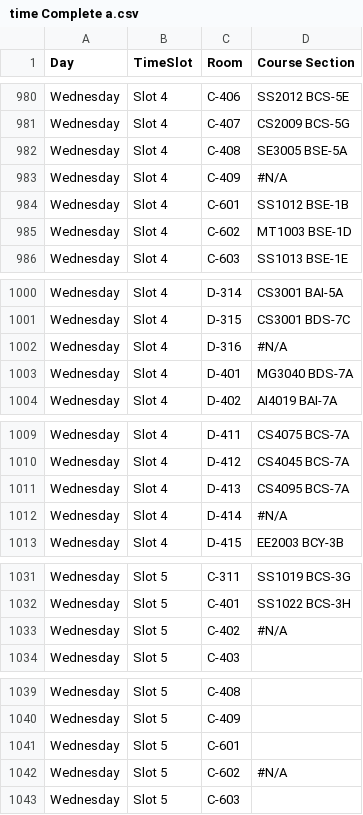
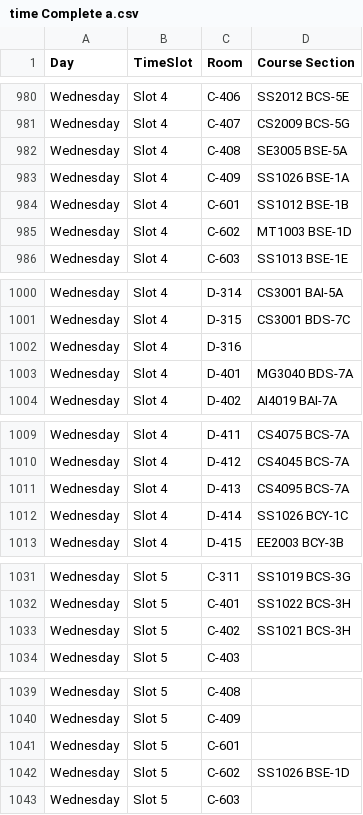
Before and after one commit to ShaharyarYousaf/Make-Up-Classes-Solution, a CSV file: Fall 2026/time Complete a.csv, drawn as a sheet; only a part is shown, gaps mark what is left out; the diff covers the shown part only.

```diff
--- a/Fall 2026/time Complete a.csv
+++ b/Fall 2026/time Complete a.csv
@@ -983 +983 @@ Wednesday,Slot 4,C-408,SE3005 BSE-5A,
-Wednesday,Slot 4,C-409,#N/A,
+Wednesday,Slot 4,C-409,SS1026 BSE-1A
@@ -1002 +1002 @@ Wednesday,Slot 4,D-315,CS3001 BDS-7C,
-Wednesday,Slot 4,D-316,#N/A,
+Wednesday,Slot 4,D-316,
@@ -1012 +1012 @@ Wednesday,Slot 4,D-413,CS4095 BCS-7A,
-Wednesday,Slot 4,D-414,#N/A,
+Wednesday,Slot 4,D-414,SS1026 BCY-1C
@@ -1033 +1033 @@ Wednesday,Slot 5,C-401,SS1022 BCS-3H,
-Wednesday,Slot 5,C-402,#N/A,
+Wednesday,Slot 5,C-402,SS1021 BCS-3H
@@ -1042 +1042 @@ Wednesday,Slot 5,C-601,,
-Wednesday,Slot 5,C-602,#N/A,
+Wednesday,Slot 5,C-602,SS1026 BSE-1D
```
Also changed, not shown: 26 edited cells elsewhere in this file, Fall 2026/courses_list_Fall_2026.csv, 10 other files.
